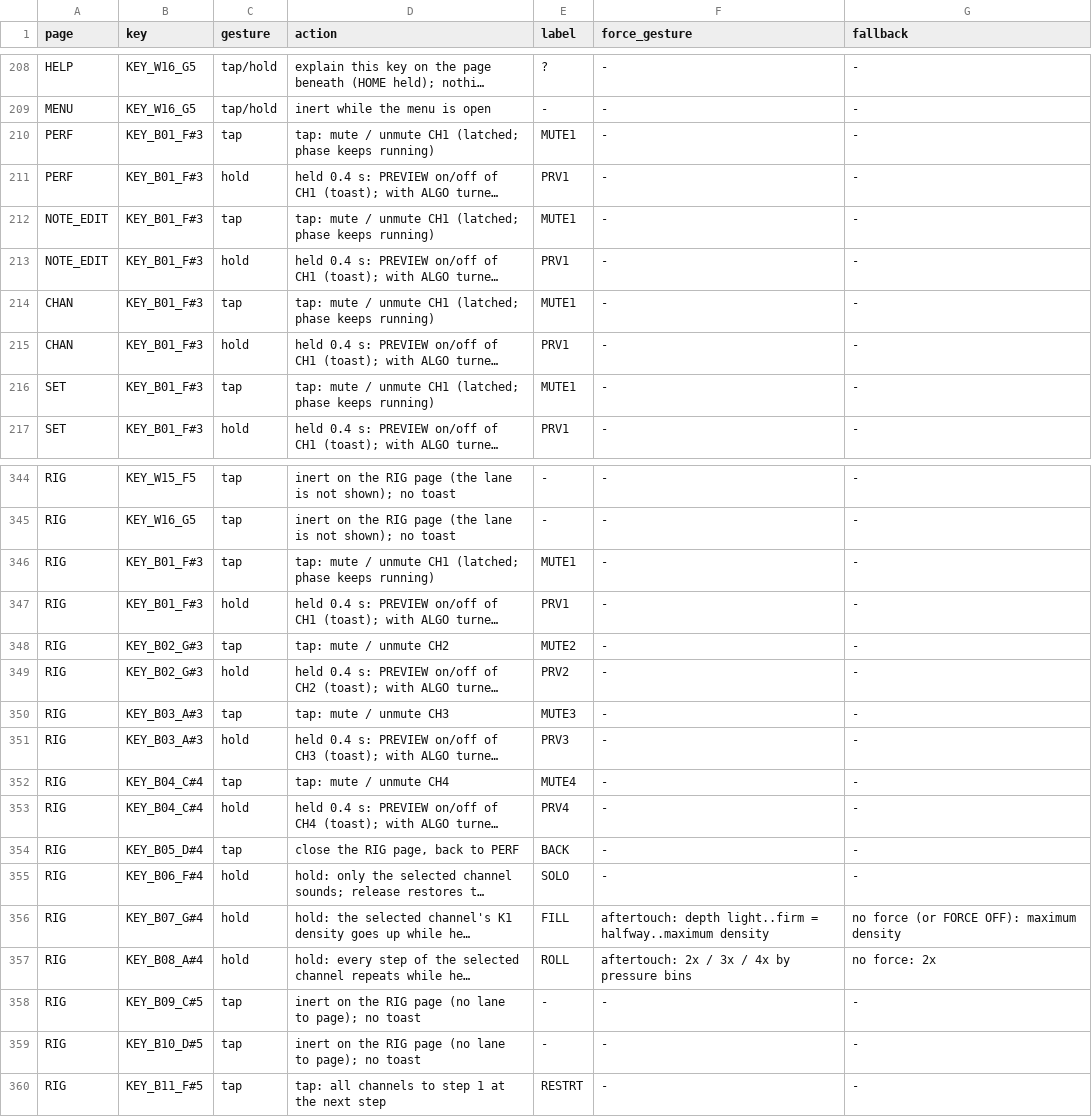
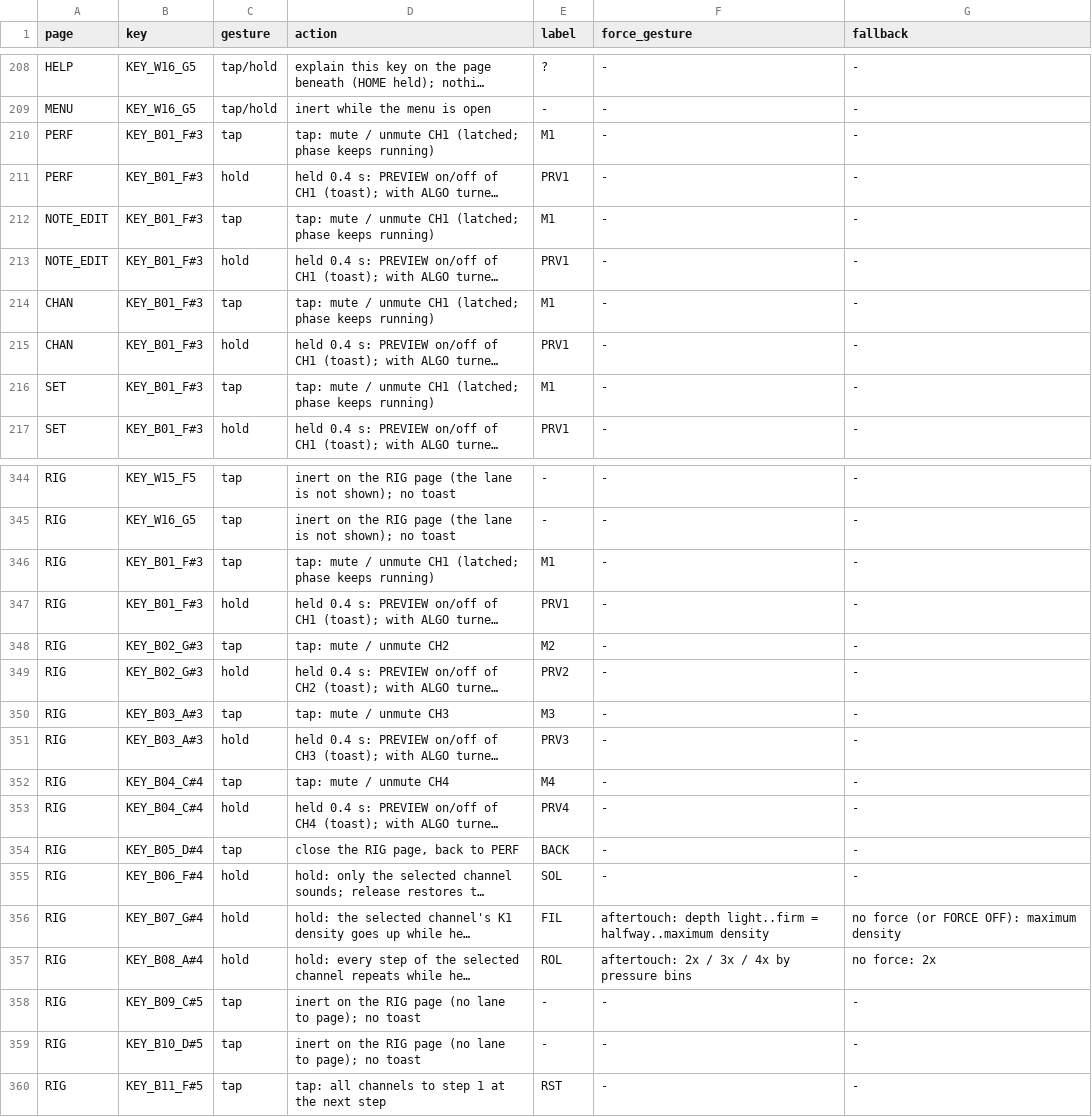
Before and after one commit to jkeaney/fm1-t1, a TSV file: docs/design/key_map.tsv, drawn as a sheet; only a part is shown, gaps mark what is left out; long unchanged cells end in …; the diff covers the shown part only; the diff names each change by its address in the sheet, - before the commit and + after, or states it on an @@ line.

```diff
--- a/docs/design/key_map.tsv
+++ b/docs/design/key_map.tsv
-E210 (label): MUTE1
+E210 (label): M1
-E212 (label): MUTE1
+E212 (label): M1
-E214 (label): MUTE1
+E214 (label): M1
-E216 (label): MUTE1
+E216 (label): M1
-E346 (label): MUTE1
+E346 (label): M1
-E348 (label): MUTE2
+E348 (label): M2
-E350 (label): MUTE3
+E350 (label): M3
-E352 (label): MUTE4
+E352 (label): M4
-E355 (label): SOLO
+E355 (label): SOL
-E356 (label): FILL
+E356 (label): FIL
-E357 (label): ROLL
+E357 (label): ROL
-E360 (label): RESTRT
+E360 (label): RST
```
Also changed, not shown: 31 edited cells elsewhere in this file, docs/design/control_map.tsv, 8 other files.
